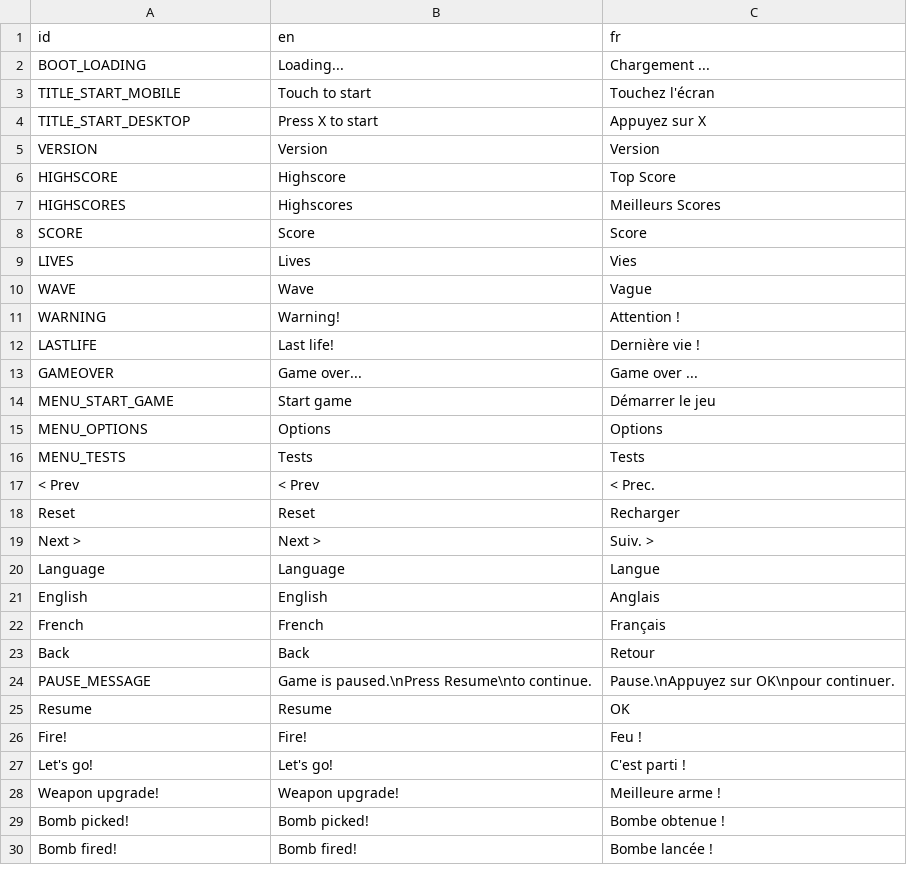
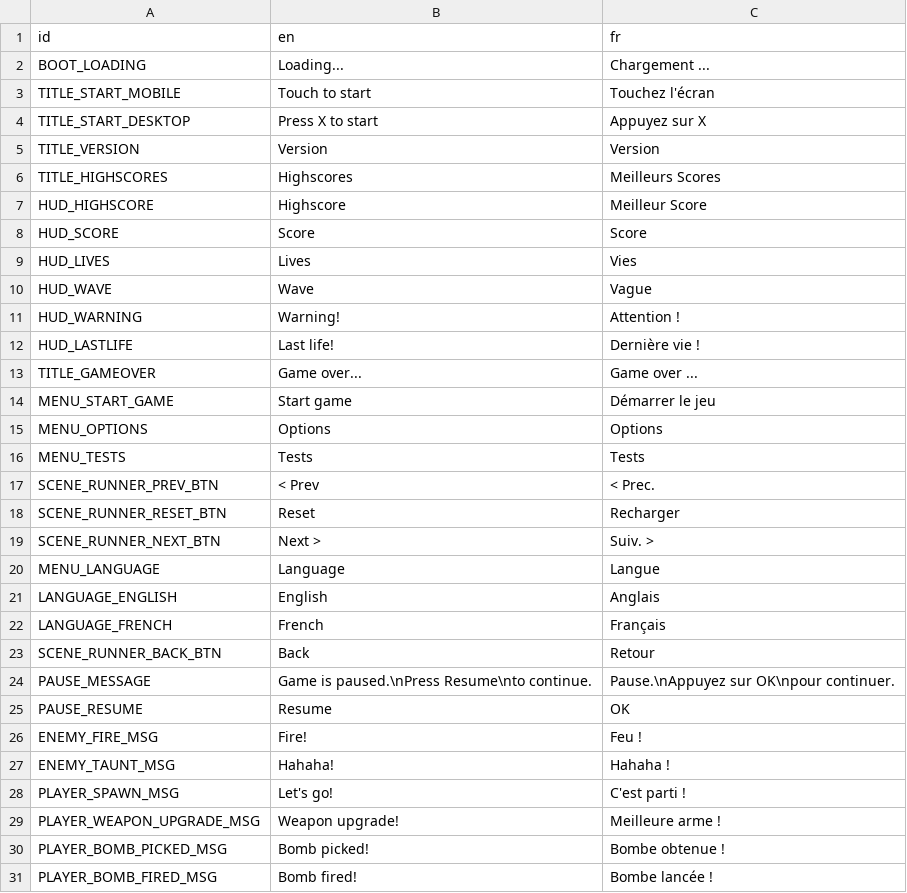
Before and after one commit to Srynetix/sc-space-shooter, a CSV file: locales/translations.csv, drawn as a sheet; only a part is shown; the diff covers the shown part only.

Commit message:
feat: uniform translations

```diff
--- a/locales/translations.csv
+++ b/locales/translations.csv
@@ -4,11 +4,11 @@ TITLE_START_MOBILE;Touch to start;Touchez l'écran
 TITLE_START_DESKTOP;Press X to start;Appuyez sur X
-VERSION;Version;Version
-HIGHSCORE;Highscore;Top Score
-HIGHSCORES;Highscores;Meilleurs Scores
-SCORE;Score;Score
-LIVES;Lives;Vies
-WAVE;Wave;Vague
-WARNING;Warning!;Attention !
-LASTLIFE;Last life!;Dernière vie !
-GAMEOVER;Game over...;Game over ...
+TITLE_VERSION;Version;Version
+TITLE_HIGHSCORES;Highscores;Meilleurs Scores
+HUD_HIGHSCORE;Highscore;Meilleur Score
+HUD_SCORE;Score;Score
+HUD_LIVES;Lives;Vies
+HUD_WAVE;Wave;Vague
+HUD_WARNING;Warning!;Attention !
+HUD_LASTLIFE;Last life!;Dernière vie !
+TITLE_GAMEOVER;Game over...;Game over ...
 MENU_START_GAME;Start game;Démarrer le jeu
@@ -16,15 +16,16 @@ MENU_OPTIONS;Options;Options
 MENU_TESTS;Tests;Tests
-< Prev;< Prev;< Prec.
-Reset;Reset;Recharger
-Next >;Next >;Suiv. >
-Language;Language;Langue
-English;English;Anglais
-French;French;Français
-Back;Back;Retour
+SCENE_RUNNER_PREV_BTN;< Prev;< Prec.
+SCENE_RUNNER_RESET_BTN;Reset;Recharger
+SCENE_RUNNER_NEXT_BTN;Next >;Suiv. >
+MENU_LANGUAGE;Language;Langue
+LANGUAGE_ENGLISH;English;Anglais
+LANGUAGE_FRENCH;French;Français
+SCENE_RUNNER_BACK_BTN;Back;Retour
 PAUSE_MESSAGE;Game is paused.\nPress Resume\nto continue.;Pause.\nAppuyez sur OK\npour continuer.
-Resume;Resume;OK
-Fire!;Fire!;Feu !
-Let's go!;Let's go!;C'est parti !
-Weapon upgrade!;Weapon upgrade!;Meilleure arme !
-Bomb picked!;Bomb picked!;Bombe obtenue !
-Bomb fired!;Bomb fired!;Bombe lancée !
+PAUSE_RESUME;Resume;OK
+ENEMY_FIRE_MSG;Fire!;Feu !
+ENEMY_TAUNT_MSG;Hahaha!;Hahaha !
+PLAYER_SPAWN_MSG;Let's go!;C'est parti !
+PLAYER_WEAPON_UPGRADE_MSG;Weapon upgrade!;Meilleure arme !
+PLAYER_BOMB_PICKED_MSG;Bomb picked!;Bombe obtenue !
+PLAYER_BOMB_FIRED_MSG;Bomb fired!;Bombe lancée !
```
Also changed, not shown: 4 added rows and 7 edited cells elsewhere in this file, 15 other files.
